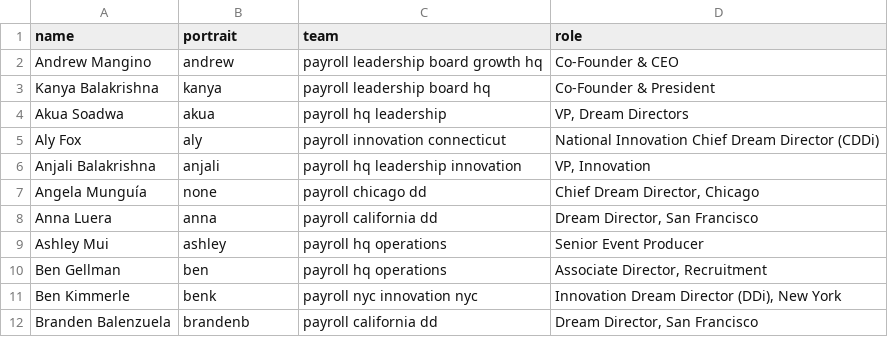
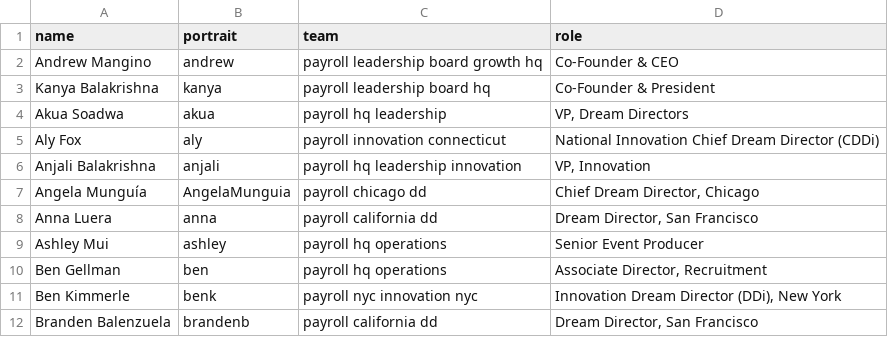
Before and after one commit to futureproject/futureproject.github.com, a CSV file: _data/team.csv, drawn as a sheet; only a part is shown.

Commit message:
Update team.csv

```diff
--- a/_data/team.csv
+++ b/_data/team.csv
@@ -6,3 +6,3 @@ Aly Fox,aly,payroll innovation connecticut,National Innovation Chief Dream Direc
 Anjali Balakrishna,anjali,payroll hq leadership innovation,"VP, Innovation"
-Angela Munguía,none,payroll chicago dd,"Chief Dream Director, Chicago"
+Angela Munguía,AngelaMunguia,payroll chicago dd,"Chief Dream Director, Chicago"
 Anna Luera,anna,payroll california dd,"Dream Director, San Francisco"
```
